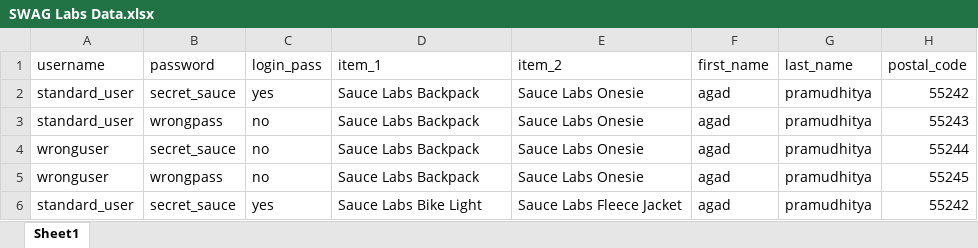
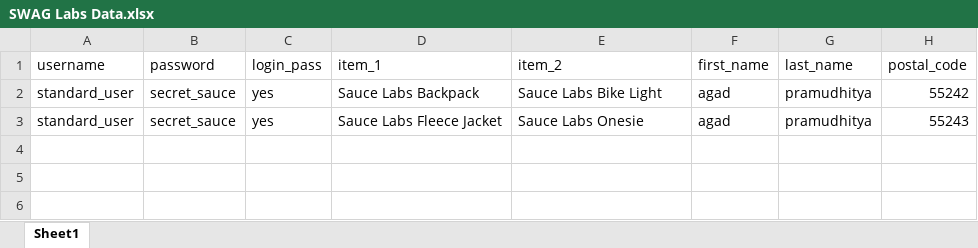
Before and after one commit to pjpramudhitya/Detail-Training-Techno-B6, an Excel workbook: SWAG Labs Data.xlsx, sheet Sheet1, drawn as a sheet; values as stored, in another font and other column widths than the file's, no borders; removed rows and columns are numbered as before the commit, all else as after; the diff names each change by its address in the sheet, - before the commit and + after, or states it on an @@ line.

```diff
--- a/SWAG Labs Data.xlsx (sheet Sheet1)
+++ b/SWAG Labs Data.xlsx (sheet Sheet1)
-E2 (item_2): Sauce Labs Onesie
+E2 (item_2): Sauce Labs Bike Light
-row 3: standard_user | wrongpass | no | Sauce Labs Backpack | Sauce Labs Onesie | agad | pramudhitya | 55243
-row 4: wronguser | secret_sauce | no | Sauce Labs Backpack | Sauce Labs Onesie | agad | pramudhitya | 55244
-row 5: wronguser | wrongpass | no | Sauce Labs Backpack | Sauce Labs Onesie | agad | pramudhitya | 55245
-D3 (item_1): Sauce Labs Bike Light
+D3 (item_1): Sauce Labs Fleece Jacket
-E3 (item_2): Sauce Labs Fleece Jacket
+E3 (item_2): Sauce Labs Onesie
-H3 (postal_code): 55242
+H3 (postal_code): 55243
```
Also changed, not shown: 34 other files.
